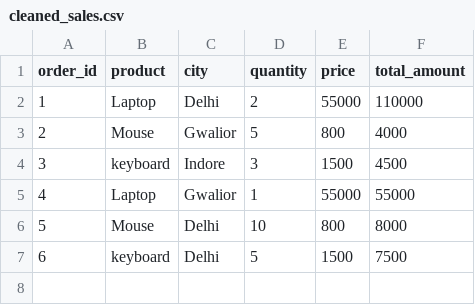
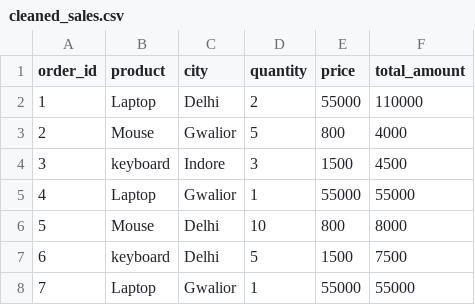
Before and after one commit to tiwari62618/DataEngineering_SalesAnalysis, a CSV file: data/processed/cleaned_sales.csv, drawn as a sheet.

```diff
--- a/data/processed/cleaned_sales.csv
+++ b/data/processed/cleaned_sales.csv
@@ -7 +7,2 @@ order_id,product,city,quantity,price,total_amount
 6,keyboard,Delhi,5,1500,7500
+7,Laptop,Gwalior,1,55000,55000
```
Also changed, not shown: 1 other file.
